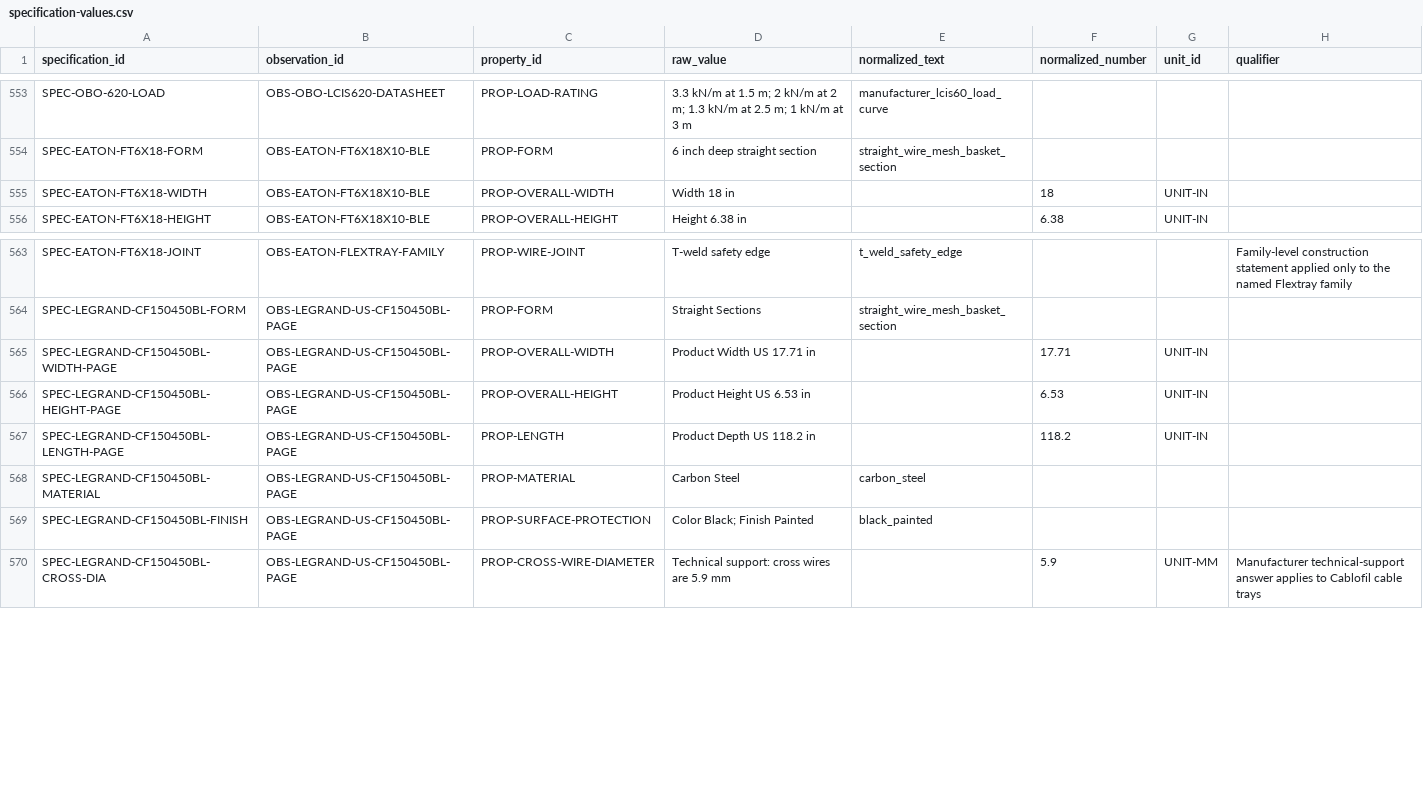
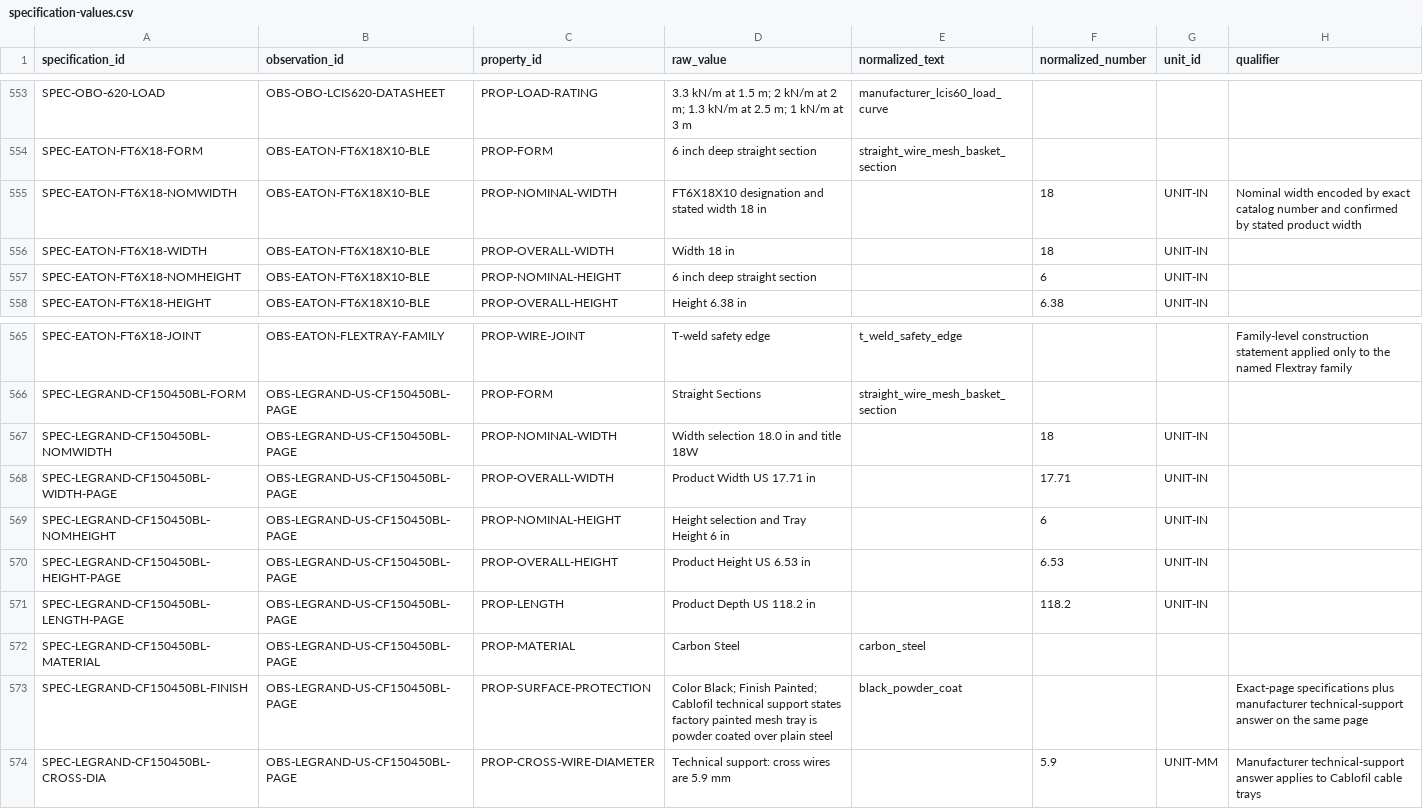
Before and after one commit to drester08/universalpartnumber, a CSV file: registry/data/specification-values.csv, drawn as a sheet; only a part is shown, gaps mark what is left out.

Commit message:
Separate nominal and actual tray geometry

```diff
--- a/registry/data/specification-values.csv
+++ b/registry/data/specification-values.csv
@@ -554,3 +554,5 @@ SPEC-OBO-620-LOAD,OBS-OBO-LCIS620-DATASHEET,PROP-LOAD-RATING,"3.3 kN/m at 1.5 m;
 SPEC-EATON-FT6X18-FORM,OBS-EATON-FT6X18X10-BLE,PROP-FORM,6 inch deep straight section,straight_wire_mesh_basket_section,,,
+SPEC-EATON-FT6X18-NOMWIDTH,OBS-EATON-FT6X18X10-BLE,PROP-NOMINAL-WIDTH,FT6X18X10 designation and stated width 18 in,,18,UNIT-IN,Nominal width encoded by exact catalog number and confirmed by stated product width
 SPEC-EATON-FT6X18-WIDTH,OBS-EATON-FT6X18X10-BLE,PROP-OVERALL-WIDTH,Width 18 in,,18,UNIT-IN,
+SPEC-EATON-FT6X18-NOMHEIGHT,OBS-EATON-FT6X18X10-BLE,PROP-NOMINAL-HEIGHT,6 inch deep straight section,,6,UNIT-IN,
 SPEC-EATON-FT6X18-HEIGHT,OBS-EATON-FT6X18X10-BLE,PROP-OVERALL-HEIGHT,Height 6.38 in,,6.38,UNIT-IN,
@@ -564,3 +566,5 @@ SPEC-EATON-FT6X18-JOINT,OBS-EATON-FLEXTRAY-FAMILY,PROP-WIRE-JOINT,T-weld safety
 SPEC-LEGRAND-CF150450BL-FORM,OBS-LEGRAND-US-CF150450BL-PAGE,PROP-FORM,Straight Sections,straight_wire_mesh_basket_section,,,
+SPEC-LEGRAND-CF150450BL-NOMWIDTH,OBS-LEGRAND-US-CF150450BL-PAGE,PROP-NOMINAL-WIDTH,Width selection 18.0 in and title 18W,,18,UNIT-IN,
 SPEC-LEGRAND-CF150450BL-WIDTH-PAGE,OBS-LEGRAND-US-CF150450BL-PAGE,PROP-OVERALL-WIDTH,Product Width US 17.71 in,,17.71,UNIT-IN,
+SPEC-LEGRAND-CF150450BL-NOMHEIGHT,OBS-LEGRAND-US-CF150450BL-PAGE,PROP-NOMINAL-HEIGHT,Height selection and Tray Height 6 in,,6,UNIT-IN,
 SPEC-LEGRAND-CF150450BL-HEIGHT-PAGE,OBS-LEGRAND-US-CF150450BL-PAGE,PROP-OVERALL-HEIGHT,Product Height US 6.53 in,,6.53,UNIT-IN,
@@ -568,3 +572,3 @@ SPEC-LEGRAND-CF150450BL-LENGTH-PAGE,OBS-LEGRAND-US-CF150450BL-PAGE,PROP-LENGTH,P
 SPEC-LEGRAND-CF150450BL-MATERIAL,OBS-LEGRAND-US-CF150450BL-PAGE,PROP-MATERIAL,Carbon Steel,carbon_steel,,,
-SPEC-LEGRAND-CF150450BL-FINISH,OBS-LEGRAND-US-CF150450BL-PAGE,PROP-SURFACE-PROTECTION,Color Black; Finish Painted,black_painted,,,
+SPEC-LEGRAND-CF150450BL-FINISH,OBS-LEGRAND-US-CF150450BL-PAGE,PROP-SURFACE-PROTECTION,Color Black; Finish Painted; Cablofil technical support states factory painted mesh tray is powder coated over plain steel,black_powder_coat,,,Exact-page specifications plus manufacturer technical-support answer on the same page
 SPEC-LEGRAND-CF150450BL-CROSS-DIA,OBS-LEGRAND-US-CF150450BL-PAGE,PROP-CROSS-WIRE-DIAMETER,Technical support: cross wires are 5.9 mm,,5.9,UNIT-MM,Manufacturer technical-support answer applies to Cablofil cable trays
```
Also changed, not shown: registry/data/identity-profile-properties.csv, registry/data/pair-screenings.csv, 5 other files.
